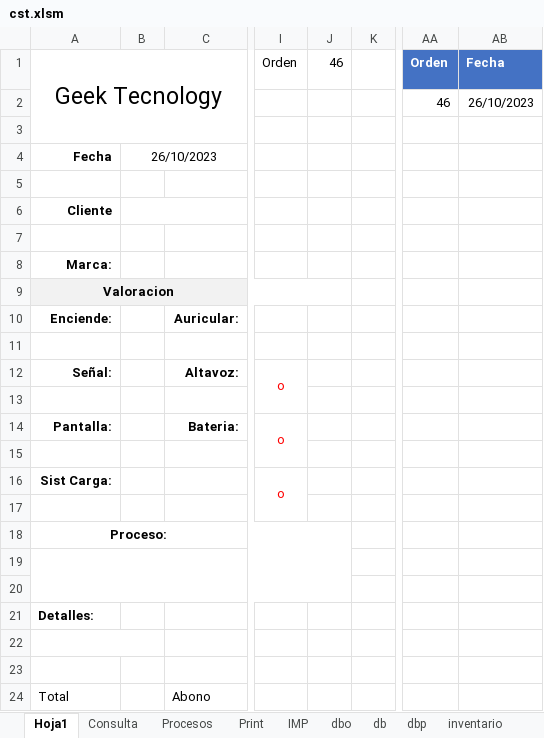
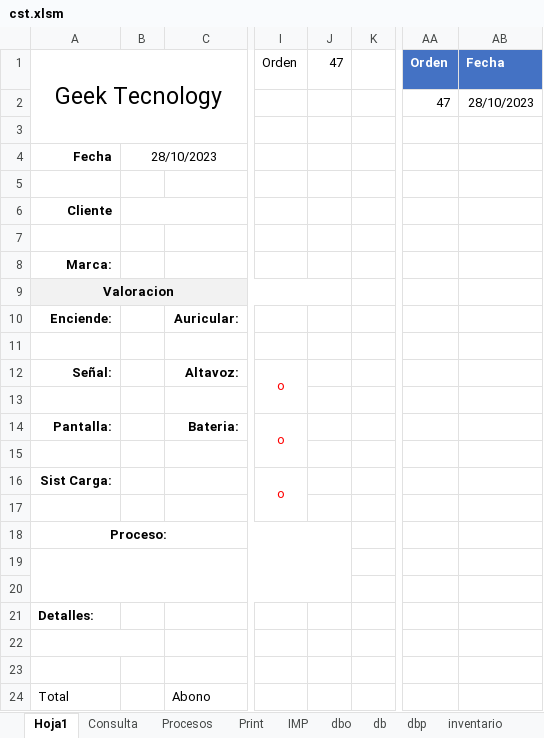
Before and after one commit to armandLizarazo/gtech, an Excel workbook: jonathan/cst.xlsm, sheet Hoja1, drawn as a sheet; only a part is shown, gaps mark what is left out; values as stored, in another font and other column widths than the file's, no borders; charts and pictures and conditional formats not drawn; the diff names each change by its address in the sheet, - before the commit and + after, or states it on an @@ line.

```diff
--- a/jonathan/cst.xlsm (sheet Hoja1)
+++ b/jonathan/cst.xlsm (sheet Hoja1)
-J1: 46
+J1: 47
-AA2 (Orden): 46
+AA2 (Orden): 47
-AB2 (Fecha): 26/10/2023
+AB2 (Fecha): 28/10/2023
-B4: 26/10/2023
+B4: 28/10/2023
```
Also changed, not shown: sheet db, sheet Print, sheet Procesos, 1 other file.
